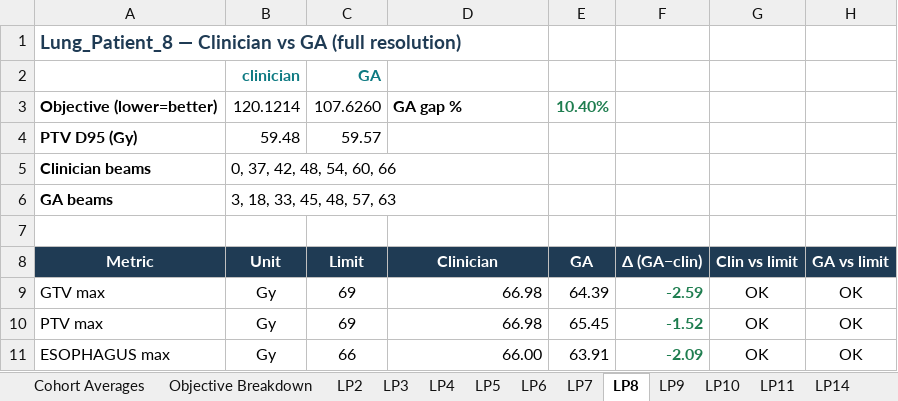
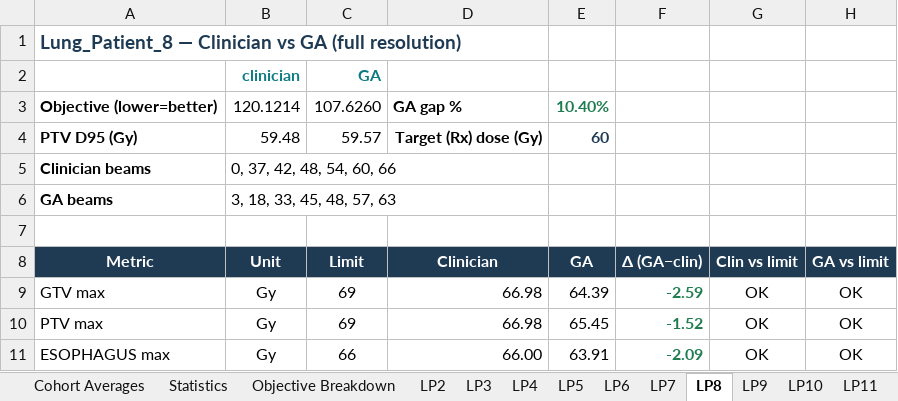
Before and after one commit to algoverse-agatha-rmcj/algoverse-portpy-beam-optimization, an Excel workbook: results/GA_vs_Clinician_Cohort.xlsx, sheet LP8, drawn as a sheet; only a part is shown; values as stored, in another font and other column widths than the file's, no borders; the diff names each change by its address in the sheet, - before the commit and + after, or states it on an @@ line.

```diff
--- a/results/GA_vs_Clinician_Cohort.xlsx (sheet LP8)
+++ b/results/GA_vs_Clinician_Cohort.xlsx (sheet LP8)
+sheet tab: Statistics
-D4: (empty)
+D4: Target (Rx) dose (Gy)
-E4: (empty)
+E4: 60
```
Also changed, not shown: sheet Cohort Averages, sheet LP18, sheet LP17, sheet LP7, sheet LP3, sheet LP16, 12 more sheets, other sheet tabs, 16 other files.
